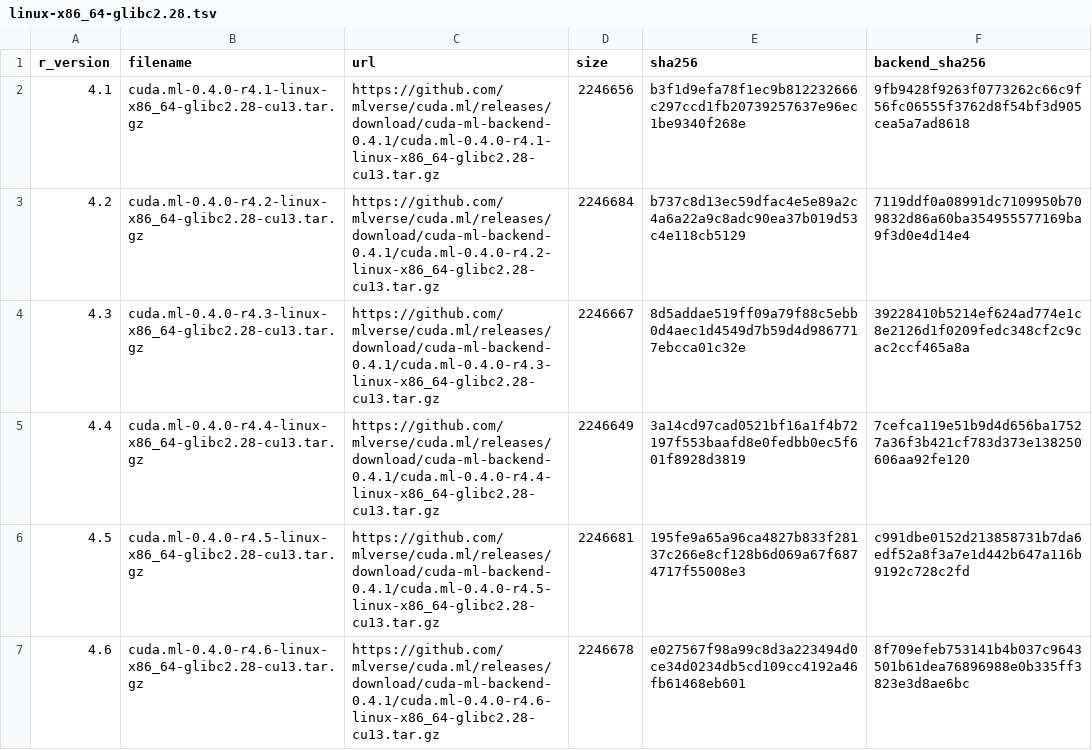
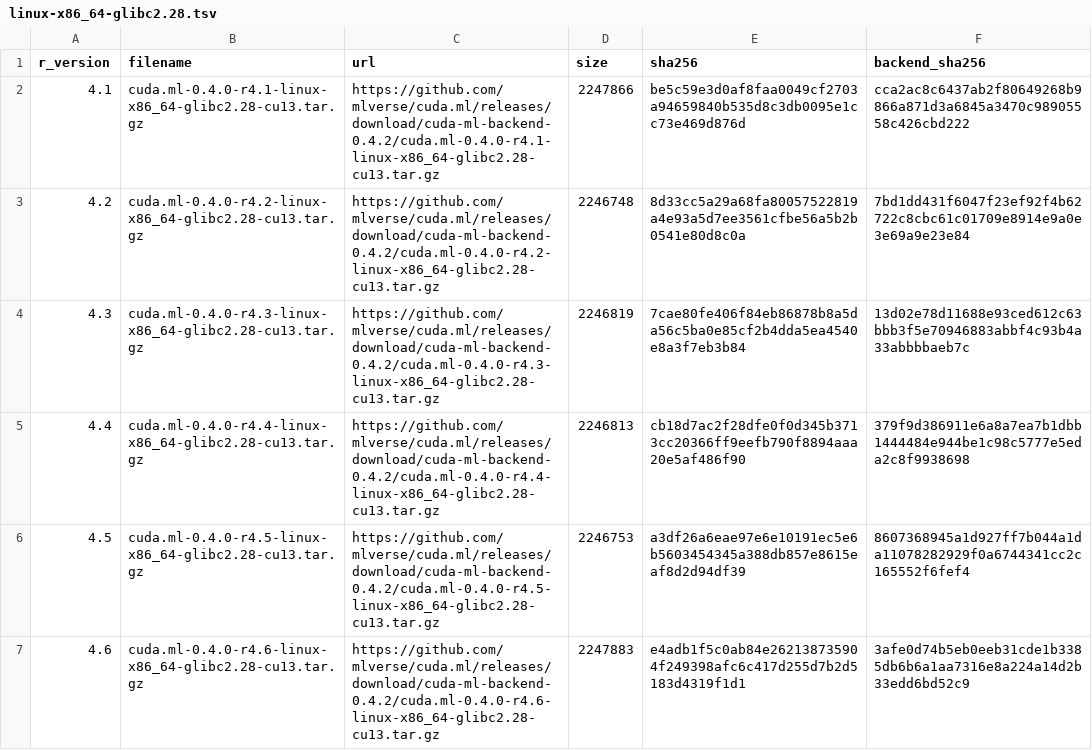
Before and after one commit to mlverse/cuda.ml, a TSV file: inst/backends/linux-x86_64-glibc2.28.tsv, drawn as a sheet.

Commit message:
Add 0.4.2 backend release catalogs

```diff
--- a/inst/backends/linux-x86_64-glibc2.28.tsv
+++ b/inst/backends/linux-x86_64-glibc2.28.tsv
@@ -1,7 +1,7 @@
 r_version	filename	url	size	sha256	backend_sha256
-4.1	cuda.ml-0.4.0-r4.1-linux-x86_64-glibc2.28-cu13.tar.gz	https://github.com/mlverse/cuda.ml/releases/download/cuda-ml-backend-0.4.1/cuda.ml-0.4.0-r4.1-linux-x86_64-glibc2.28-cu13.tar.gz	2246656	b3f1d9efa78f1ec9b812232666c297ccd1fb20739257637e96ec1be9340f268e	9fb9428f9263f0773262c66c9f56fc06555f3762d8f54bf3d905cea5a7ad8618
-4.2	cuda.ml-0.4.0-r4.2-linux-x86_64-glibc2.28-cu13.tar.gz	https://github.com/mlverse/cuda.ml/releases/download/cuda-ml-backend-0.4.1/cuda.ml-0.4.0-r4.2-linux-x86_64-glibc2.28-cu13.tar.gz	2246684	b737c8d13ec59dfac4e5e89a2c4a6a22a9c8adc90ea37b019d53c4e118cb5129	7119ddf0a08991dc7109950b709832d86a60ba354955577169ba9f3d0e4d14e4
-4.3	cuda.ml-0.4.0-r4.3-linux-x86_64-glibc2.28-cu13.tar.gz	https://github.com/mlverse/cuda.ml/releases/download/cuda-ml-backend-0.4.1/cuda.ml-0.4.0-r4.3-linux-x86_64-glibc2.28-cu13.tar.gz	2246667	8d5addae519ff09a79f88c5ebb0d4aec1d4549d7b59d4d9867717ebcca01c32e	39228410b5214ef624ad774e1c8e2126d1f0209fedc348cf2c9cac2ccf465a8a
-4.4	cuda.ml-0.4.0-r4.4-linux-x86_64-glibc2.28-cu13.tar.gz	https://github.com/mlverse/cuda.ml/releases/download/cuda-ml-backend-0.4.1/cuda.ml-0.4.0-r4.4-linux-x86_64-glibc2.28-cu13.tar.gz	2246649	3a14cd97cad0521bf16a1f4b72197f553baafd8e0fedbb0ec5f601f8928d3819	7cefca119e51b9d4d656ba17527a36f3b421cf783d373e138250606aa92fe120
-4.5	cuda.ml-0.4.0-r4.5-linux-x86_64-glibc2.28-cu13.tar.gz	https://github.com/mlverse/cuda.ml/releases/download/cuda-ml-backend-0.4.1/cuda.ml-0.4.0-r4.5-linux-x86_64-glibc2.28-cu13.tar.gz	2246681	195fe9a65a96ca4827b833f28137c266e8cf128b6d069a67f6874717f55008e3	c991dbe0152d213858731b7da6edf52a8f3a7e1d442b647a116b9192c728c2fd
-4.6	cuda.ml-0.4.0-r4.6-linux-x86_64-glibc2.28-cu13.tar.gz	https://github.com/mlverse/cuda.ml/releases/download/cuda-ml-backend-0.4.1/cuda.ml-0.4.0-r4.6-linux-x86_64-glibc2.28-cu13.tar.gz	2246678	e027567f98a99c8d3a223494d0ce34d0234db5cd109cc4192a46fb61468eb601	8f709efeb753141b4b037c9643501b61dea76896988e0b335ff3823e3d8ae6bc
+4.1	cuda.ml-0.4.0-r4.1-linux-x86_64-glibc2.28-cu13.tar.gz	https://github.com/mlverse/cuda.ml/releases/download/cuda-ml-backend-0.4.2/cuda.ml-0.4.0-r4.1-linux-x86_64-glibc2.28-cu13.tar.gz	2247866	be5c59e3d0af8faa0049cf2703a94659840b535d8c3db0095e1cc73e469d876d	cca2ac8c6437ab2f80649268b9866a871d3a6845a3470c98905558c426cbd222
+4.2	cuda.ml-0.4.0-r4.2-linux-x86_64-glibc2.28-cu13.tar.gz	https://github.com/mlverse/cuda.ml/releases/download/cuda-ml-backend-0.4.2/cuda.ml-0.4.0-r4.2-linux-x86_64-glibc2.28-cu13.tar.gz	2246748	8d33cc5a29a68fa80057522819a4e93a5d7ee3561cfbe56a5b2b0541e80d8c0a	7bd1dd431f6047f23ef92f4b62722c8cbc61c01709e8914e9a0e3e69a9e23e84
+4.3	cuda.ml-0.4.0-r4.3-linux-x86_64-glibc2.28-cu13.tar.gz	https://github.com/mlverse/cuda.ml/releases/download/cuda-ml-backend-0.4.2/cuda.ml-0.4.0-r4.3-linux-x86_64-glibc2.28-cu13.tar.gz	2246819	7cae80fe406f84eb86878b8a5da56c5ba0e85cf2b4dda5ea4540e8a3f7eb3b84	13d02e78d11688e93ced612c63bbb3f5e70946883abbf4c93b4a33abbbbaeb7c
+4.4	cuda.ml-0.4.0-r4.4-linux-x86_64-glibc2.28-cu13.tar.gz	https://github.com/mlverse/cuda.ml/releases/download/cuda-ml-backend-0.4.2/cuda.ml-0.4.0-r4.4-linux-x86_64-glibc2.28-cu13.tar.gz	2246813	cb18d7ac2f28dfe0f0d345b3713cc20366ff9eefb790f8894aaa20e5af486f90	379f9d386911e6a8a7ea7b1dbb1444484e944be1c98c5777e5eda2c8f9938698
+4.5	cuda.ml-0.4.0-r4.5-linux-x86_64-glibc2.28-cu13.tar.gz	https://github.com/mlverse/cuda.ml/releases/download/cuda-ml-backend-0.4.2/cuda.ml-0.4.0-r4.5-linux-x86_64-glibc2.28-cu13.tar.gz	2246753	a3df26a6eae97e6e10191ec5e6b5603454345a388db857e8615eaf8d2d94df39	8607368945a1d927ff7b044a1da11078282929f0a6744341cc2c165552f6fef4
+4.6	cuda.ml-0.4.0-r4.6-linux-x86_64-glibc2.28-cu13.tar.gz	https://github.com/mlverse/cuda.ml/releases/download/cuda-ml-backend-0.4.2/cuda.ml-0.4.0-r4.6-linux-x86_64-glibc2.28-cu13.tar.gz	2247883	e4adb1f5c0ab84e262138735904f249398afc6c417d255d7b2d5183d4319f1d1	3afe0d74b5eb0eeb31cde1b3385db6b6a1aa7316e8a224a14d2b33edd6bd52c9
```
Also changed, not shown: inst/nvforest-backends/linux-x86_64-glibc2.28-nvforest-cpu.tsv.
